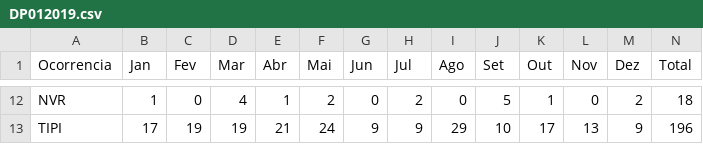
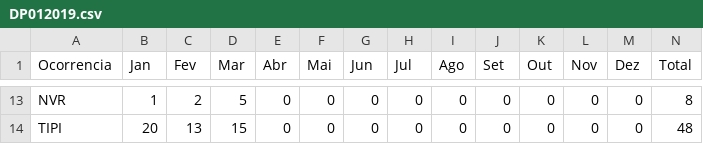
Before and after one commit to BRSystem64/ANADE, a CSV file: data/DP012019.csv, drawn as a sheet; only a part is shown, gaps mark what is left out; addresses are those after the commit; the diff covers the shown part only; the diff names each change by its address in the sheet, - before the commit and + after, or states it on an @@ line.

```diff
--- a/data/DP012019.csv
+++ b/data/DP012019.csv
-C13 (Fev): 0
+C13 (Fev): 2
-D13 (Mar): 4
+D13 (Mar): 5
-E13 (Abr): 1
+E13 (Abr): 0
-F13 (Mai): 2
+F13 (Mai): 0
-H13 (Jul): 2
+H13 (Jul): 0
-J13 (Set): 5
+J13 (Set): 0
-K13 (Out): 1
+K13 (Out): 0
-M13 (Dez): 2
+M13 (Dez): 0
-N13 (Total): 18
+N13 (Total): 8
-B14 (Jan): 17
+B14 (Jan): 20
-C14 (Fev): 19
+C14 (Fev): 13
-D14 (Mar): 19
+D14 (Mar): 15
-E14 (Abr): 21
+E14 (Abr): 0
-F14 (Mai): 24
+F14 (Mai): 0
-G14 (Jun): 9
+G14 (Jun): 0
-H14 (Jul): 9
+H14 (Jul): 0
-I14 (Ago): 29
+I14 (Ago): 0
-J14 (Set): 10
+J14 (Set): 0
-K14 (Out): 17
+K14 (Out): 0
-L14 (Nov): 13
+L14 (Nov): 0
-M14 (Dez): 9
+M14 (Dez): 0
-N14 (Total): 196
+N14 (Total): 48
```
Also changed, not shown: 1 added row and 58 edited cells elsewhere in this file, 1 other file.
